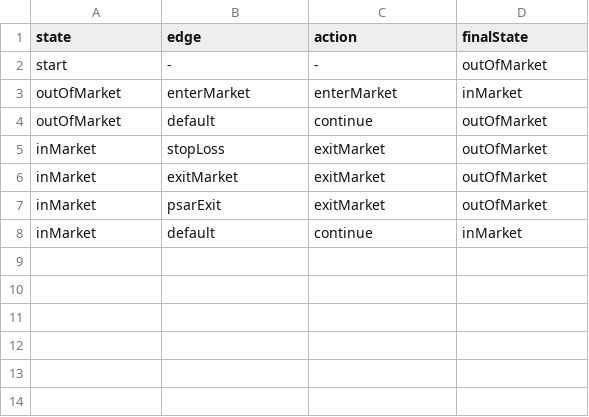
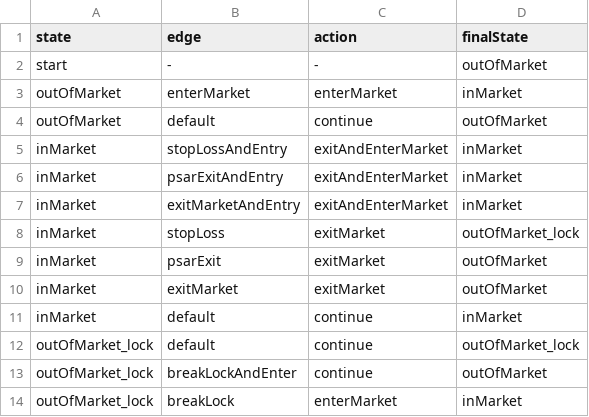
Before and after one commit to dark3rknight/MomentumIS, a CSV file: Strategy/momentumTrading/momentumTrading_automata.csv, drawn as a sheet.

```diff
--- a/Strategy/momentumTrading/momentumTrading_automata.csv
+++ b/Strategy/momentumTrading/momentumTrading_automata.csv
@@ -4,5 +4,11 @@ outOfMarket,enterMarket,enterMarket,inMarket
 outOfMarket,default,continue,outOfMarket
-inMarket,stopLoss,exitMarket,outOfMarket
+inMarket,stopLossAndEntry,exitAndEnterMarket,inMarket
+inMarket,psarExitAndEntry,exitAndEnterMarket,inMarket
+inMarket,exitMarketAndEntry,exitAndEnterMarket,inMarket
+inMarket,stopLoss,exitMarket,outOfMarket_lock
+inMarket,psarExit,exitMarket,outOfMarket
 inMarket,exitMarket,exitMarket,outOfMarket
-inMarket,psarExit,exitMarket,outOfMarket
 inMarket,default,continue,inMarket
+outOfMarket_lock,default,continue,outOfMarket_lock
+outOfMarket_lock,breakLockAndEnter,continue,outOfMarket
+outOfMarket_lock,breakLock,enterMarket,inMarket
```
Also changed, not shown: 12 other files.
